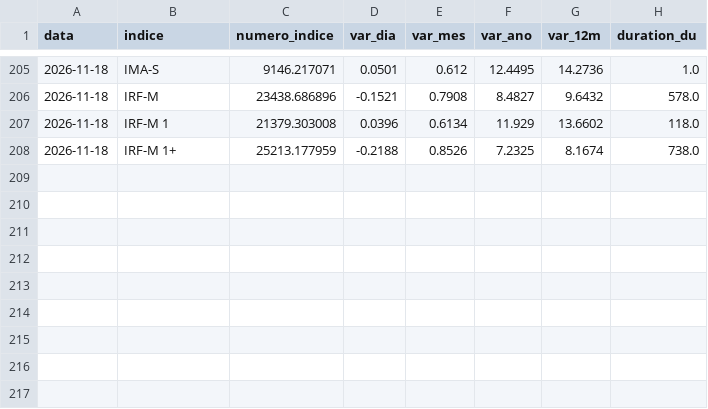
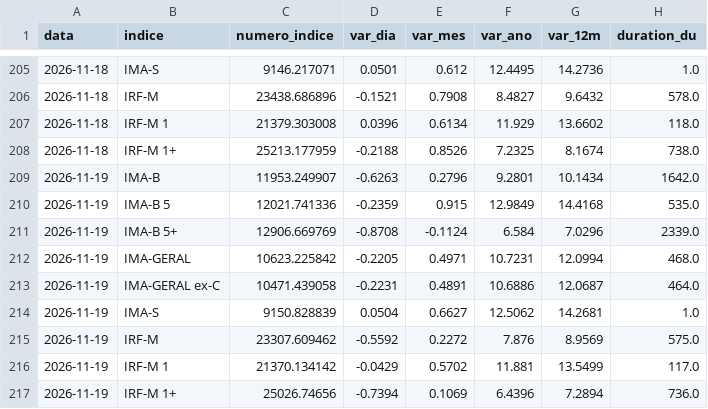
Before and after one commit to pietrosalvador5-boop/painel-previmpa, a CSV file: dados/ima.csv, drawn as a sheet; only a part is shown, gaps mark what is left out; the diff names each change by its address in the sheet, - before the commit and + after, or states it on an @@ line.

```diff
--- a/dados/ima.csv
+++ b/dados/ima.csv
+row 209: 2026-11-19 | IMA-B | 11953.249907 | -0.6263 | 0.2796 | 9.2801 | 10.1434 | 1642.0
+row 210: 2026-11-19 | IMA-B 5 | 12021.741336 | -0.2359 | 0.915 | 12.9849 | 14.4168 | 535.0
+row 211: 2026-11-19 | IMA-B 5+ | 12906.669769 | -0.8708 | -0.1124 | 6.584 | 7.0296 | 2339.0
+row 212: 2026-11-19 | IMA-GERAL | 10623.225842 | -0.2205 | 0.4971 | 10.7231 | 12.0994 | 468.0
+row 213: 2026-11-19 | IMA-GERAL ex-C | 10471.439058 | -0.2231 | 0.4891 | 10.6886 | 12.0687 | 464.0
+row 214: 2026-11-19 | IMA-S | 9150.828839 | 0.0504 | 0.6627 | 12.5062 | 14.2681 | 1.0
+row 215: 2026-11-19 | IRF-M | 23307.609462 | -0.5592 | 0.2272 | 7.876 | 8.9569 | 575.0
+row 216: 2026-11-19 | IRF-M 1 | 21370.134142 | -0.0429 | 0.5702 | 11.881 | 13.5499 | 117.0
+row 217: 2026-11-19 | IRF-M 1+ | 25026.74656 | -0.7394 | 0.1069 | 6.4396 | 7.2894 | 736.0
```
Also changed, not shown: dados/bolsa.csv, dados/copom.csv, 3 other files.
